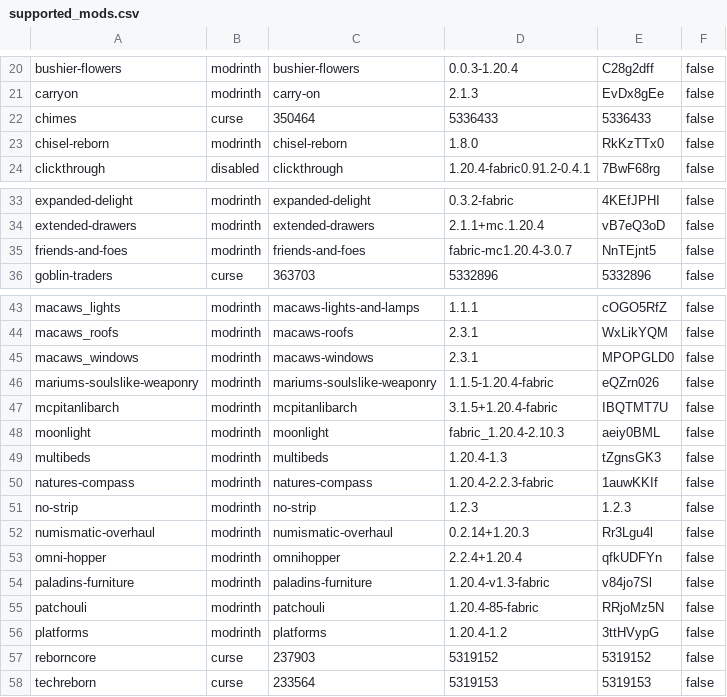
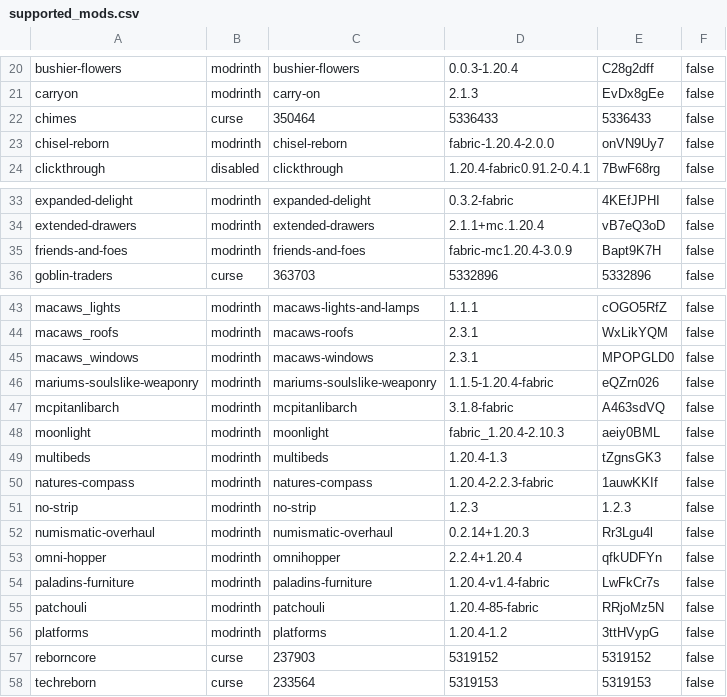
Before and after one commit to Crendgrim/DynamicCrosshairCompat, a CSV file: versions/1.20.4/supported_mods.csv, drawn as a sheet; only a part is shown, gaps mark what is left out.

```diff
--- a/versions/1.20.4/supported_mods.csv
+++ b/versions/1.20.4/supported_mods.csv
@@ -22,3 +22,3 @@ carryon,modrinth,carry-on,2.1.3,EvDx8gEe,false
 chimes,curse,350464,5336433,5336433,false
-chisel-reborn,modrinth,chisel-reborn,1.8.0,RkKzTTx0,false
+chisel-reborn,modrinth,chisel-reborn,fabric-1.20.4-2.0.0,onVN9Uy7,false
 clickthrough,disabled,clickthrough,1.20.4-fabric0.91.2-0.4.1,7BwF68rg,false
@@ -34,3 +34,3 @@ expanded-delight,modrinth,expanded-delight,0.3.2-fabric,4KEfJPHI,false
 extended-drawers,modrinth,extended-drawers,2.1.1+mc.1.20.4,vB7eQ3oD,false
-friends-and-foes,modrinth,friends-and-foes,fabric-mc1.20.4-3.0.7,NnTEjnt5,false
+friends-and-foes,modrinth,friends-and-foes,fabric-mc1.20.4-3.0.9,Bapt9K7H,false
 goblin-traders,curse,363703,5332896,5332896,false
@@ -46,3 +46,3 @@ macaws_windows,modrinth,macaws-windows,2.3.1,MPOPGLD0,false
 mariums-soulslike-weaponry,modrinth,mariums-soulslike-weaponry,1.1.5-1.20.4-fabric,eQZrn026,false
-mcpitanlibarch,modrinth,mcpitanlibarch,3.1.5+1.20.4-fabric,IBQTMT7U,false
+mcpitanlibarch,modrinth,mcpitanlibarch,3.1.8-fabric,A463sdVQ,false
 moonlight,modrinth,moonlight,fabric_1.20.4-2.10.3,aeiy0BML,false
@@ -53,3 +53,3 @@ numismatic-overhaul,modrinth,numismatic-overhaul,0.2.14+1.20.3,Rr3Lgu4l,false
 omni-hopper,modrinth,omnihopper,2.2.4+1.20.4,qfkUDFYn,false
-paladins-furniture,modrinth,paladins-furniture,1.20.4-v1.3-fabric,v84jo7Sl,false
+paladins-furniture,modrinth,paladins-furniture,1.20.4-v1.4-fabric,LwFkCr7s,false
 patchouli,modrinth,patchouli,1.20.4-85-fabric,RRjoMz5N,false
```
Also changed, not shown: versions/1.20.1/supported_mods.csv, versions/1.20.6/supported_mods.csv, 5 other files.
